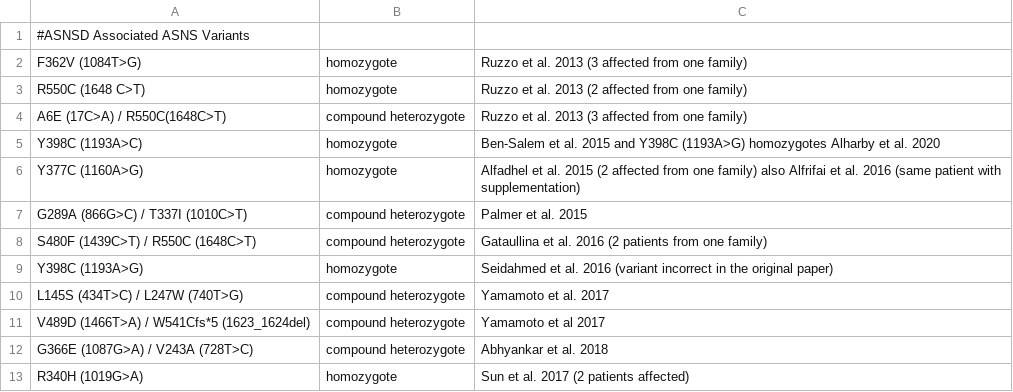
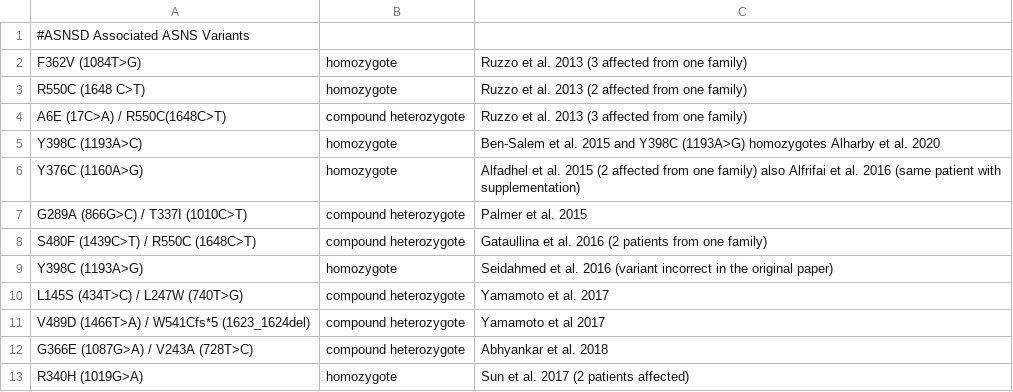
Before and after one commit to StephenStaklinski/alphamissense_asns, a CSV file: data/asnsd_variants_raw_data/asnsd_literature_summary.csv, drawn as a sheet; only a part is shown.

Commit message:
fix variant number

```diff
--- a/data/asnsd_variants_raw_data/asnsd_literature_summary.csv
+++ b/data/asnsd_variants_raw_data/asnsd_literature_summary.csv
@@ -5,3 +5,3 @@ A6E (17C>A) / R550C(1648C>T),compound heterozygote,Ruzzo et al. 2013 (3 affected
 Y398C (1193A>C),homozygote,Ben-Salem et al. 2015 and Y398C (1193A>G) homozygotes Alharby et al. 2020
-Y377C (1160A>G),homozygote,Alfadhel et al. 2015 (2 affected from one family) also Alfrifai et al. 2016 (same patient with supplementation)
+Y376C (1160A>G),homozygote,Alfadhel et al. 2015 (2 affected from one family) also Alfrifai et al. 2016 (same patient with supplementation)
 G289A (866G>C) / T337I (1010C>T),compound heterozygote,Palmer et al. 2015
```
Also changed, not shown: results/extracted_alphamissense_known_asnsd_variants.tsv, 5 other files.
